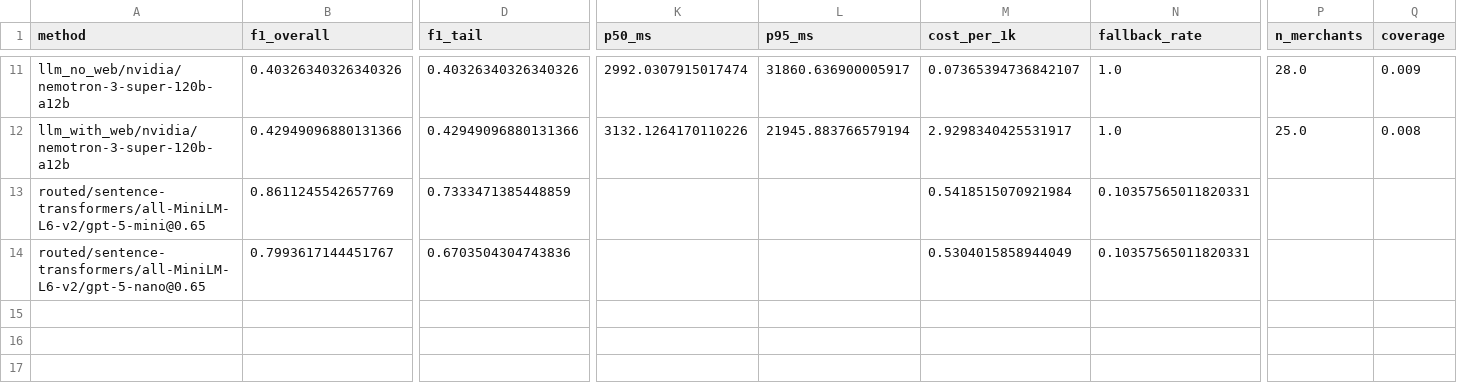
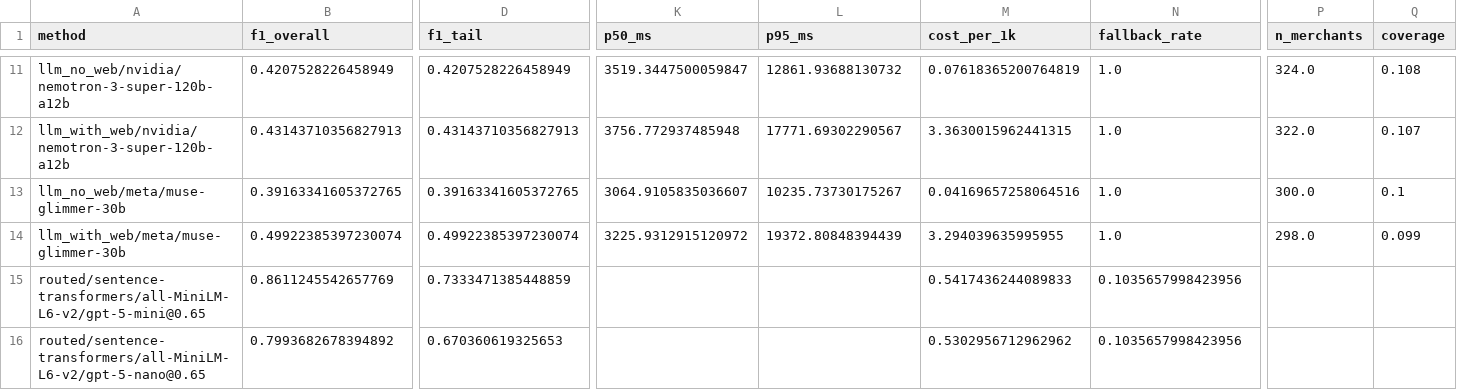
Before and after one commit to Surya-sourav/Categorizing-the-Long-Tail, a CSV file: results/tables/tab2_main_results.csv, drawn as a sheet; only a part is shown, gaps mark what is left out; addresses are those after the commit; rows hold the shown columns only; the diff covers the shown part only; the diff names each change by its address in the sheet, - before the commit and + after, or states it on an @@ line.

Commit message:
results: final 5-seed Exp 2 (three open-weight rows on the 300-merchant subset) and generator sweeps

```diff
--- a/results/tables/tab2_main_results.csv
+++ b/results/tables/tab2_main_results.csv
-B11 (f1_overall): 0.40326340326340326
+B11 (f1_overall): 0.4207528226458949
-D11 (f1_tail): 0.40326340326340326
+D11 (f1_tail): 0.4207528226458949
-K11 (p50_ms): 2992.0307915017474
+K11 (p50_ms): 3519.3447500059847
-L11 (p95_ms): 31860.636900005917
+L11 (p95_ms): 12861.93688130732
-M11 (cost_per_1k): 0.07365394736842107
+M11 (cost_per_1k): 0.07618365200764819
-P11 (n_merchants): 28.0
+P11 (n_merchants): 324.0
-Q11 (coverage): 0.009
+Q11 (coverage): 0.108
-B12 (f1_overall): 0.42949096880131366
+B12 (f1_overall): 0.43143710356827913
-D12 (f1_tail): 0.42949096880131366
+D12 (f1_tail): 0.43143710356827913
-K12 (p50_ms): 3132.1264170110226
+K12 (p50_ms): 3756.772937485948
-L12 (p95_ms): 21945.883766579194
+L12 (p95_ms): 17771.69302290567
-M12 (cost_per_1k): 2.9298340425531917
+M12 (cost_per_1k): 3.3630015962441315
-P12 (n_merchants): 25.0
+P12 (n_merchants): 322.0
-Q12 (coverage): 0.008
+Q12 (coverage): 0.107
+row 13: llm_no_web/meta/muse-glimmer-30b | 0.39163341605372765 | 0.39163341605372765 | 3064.9105835036607 | 10235.73730175267 | 0.04169657258064516 | 1.0 | 300.0 | 0.1
+row 14: llm_with_web/meta/muse-glimmer-30b | 0.49922385397230074 | 0.49922385397230074 | 3225.9312915120972 | 19372.80848394439 | 3.294039635995955 | 1.0 | 298.0 | 0.099
-M15 (cost_per_1k): 0.5418515070921984
+M15 (cost_per_1k): 0.5417436244089833
-N15:N16 (fallback_rate): 0.10357565011820331
+N15:N16 (fallback_rate): 0.1035657998423956
-B16 (f1_overall): 0.7993617144451767
+B16 (f1_overall): 0.7993682678394892
-D16 (f1_tail): 0.6703504304743836
+D16 (f1_tail): 0.670360619325653
-M16 (cost_per_1k): 0.5304015858944049
+M16 (cost_per_1k): 0.5302956712962962
```
Also changed, not shown: 2 added rows, 2 removed rows and 27 edited cells elsewhere in this file, results/tables/tab1b_alpha_sweep.csv, results/tables/tab1c_novel_share_sweep.csv, 8 other files.
